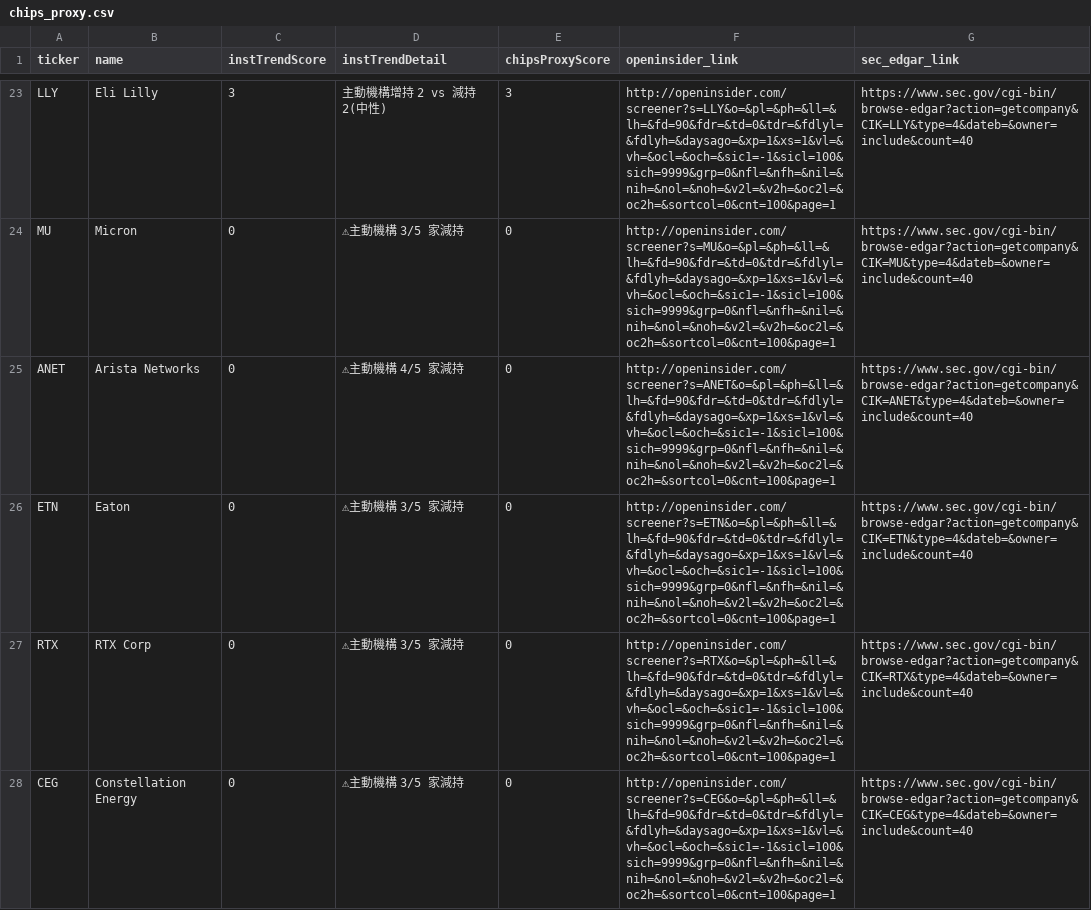
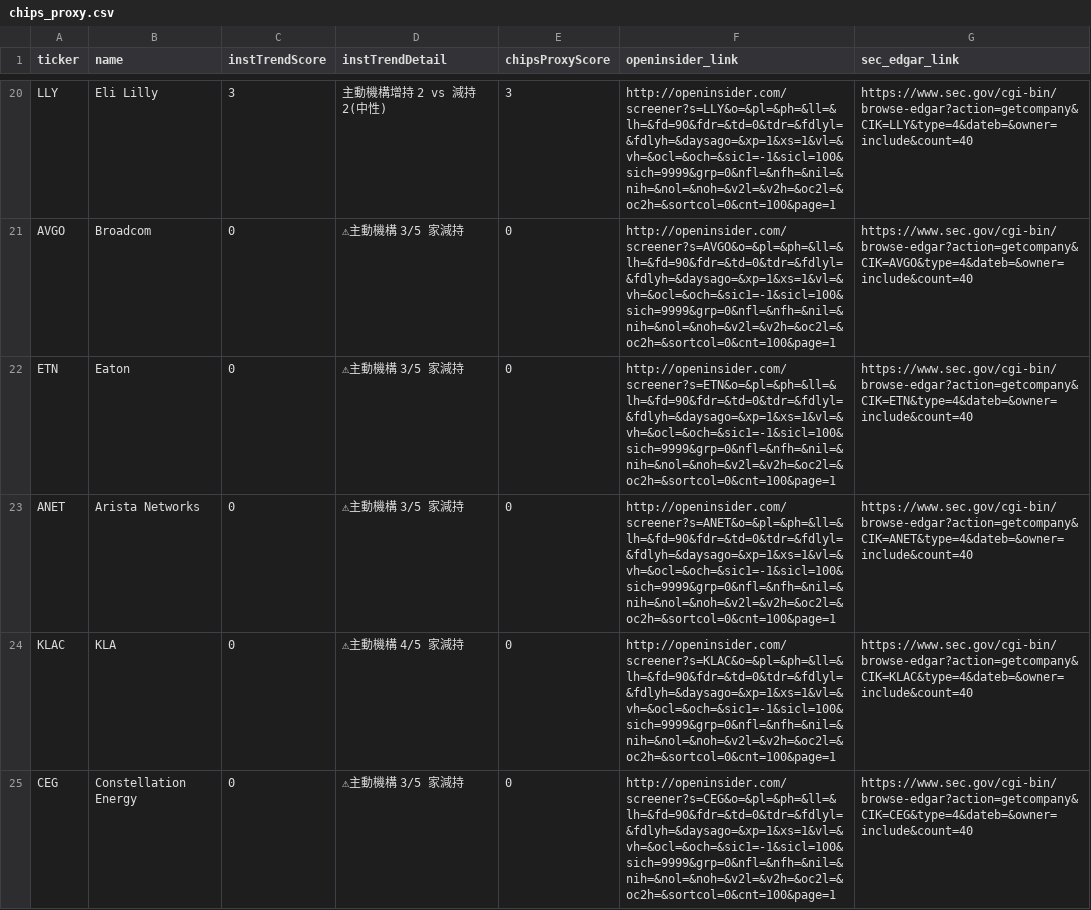
Before and after one commit to dilyschy-gif/us-stockradar, a CSV file: chips_proxy.csv, drawn as a sheet; only a part is shown, gaps mark what is left out; removed rows and columns are numbered as before the commit, all else as after; the diff covers the shown part only; the diff names each change by its address in the sheet, - before the commit and + after, or states it on an @@ line.

Commit message:
Chips proxy 2026-11-15

```diff
--- a/chips_proxy.csv
+++ b/chips_proxy.csv
-A21 (ticker): MU
+A21 (ticker): AVGO
-B21 (name): Micron
+B21 (name): Broadcom
-F21 (openinsider_link): http://openinsider.com/screener?s=MU&o=&pl=&ph=&ll=&lh=&fd=90&fdr=&td=0&tdr=&fdlyl=&fdlyh=&daysago=&xp=1&xs=1&vl=&vh=&ocl=&och=&sic1=-1&sicl=100&sich=9999&grp=0&nfl=&nfh=&nil=&nih=&nol=&noh=&v2l=&v2h=&oc2l=&oc2h=&sortcol=0&cnt=100&page=1
+F21 (openinsider_link): http://openinsider.com/screener?s=AVGO&o=&pl=&ph=&ll=&lh=&fd=90&fdr=&td=0&tdr=&fdlyl=&fdlyh=&daysago=&xp=1&xs=1&vl=&vh=&ocl=&och=&sic1=-1&sicl=100&sich=9999&grp=0&nfl=&nfh=&nil=&nih=&nol=&noh=&v2l=&v2h=&oc2l=&oc2h=&sortcol=0&cnt=100&page=1
-G21 (sec_edgar_link): https://www.sec.gov/cgi-bin/browse-edgar?action=getcompany&CIK=MU&type=4&dateb=&owner=include&count=40
+G21 (sec_edgar_link): https://www.sec.gov/cgi-bin/browse-edgar?action=getcompany&CIK=AVGO&type=4&dateb=&owner=include&count=40
-row 25: ANET | Arista Networks | 0 | ⚠主動機構 4/5 家減持 | 0 | http://openinsider.com/screener?s=ANET&o=&pl=&ph=&ll=&lh=&fd=90&fdr=&td=0&tdr=&fdlyl=&fdlyh=&daysago=&xp=1&xs=1&vl=&vh=&ocl=&och=&sic1=-1&sicl=100&sich=9999&grp=0&nfl=&nfh=&nil=&nih=&nol=&noh=&v2l=&v2h=&oc2l=&oc2h=&sortcol=0&cnt=100&page=1 | https://www.sec.gov/cgi-bin/browse-edgar?action=getcompany&CIK=ANET&type=4&dateb=&owner=include&count=40
-A23 (ticker): RTX
+A23 (ticker): ANET
-B23 (name): RTX Corp
+B23 (name): Arista Networks
-F23 (openinsider_link): http://openinsider.com/screener?s=RTX&o=&pl=&ph=&ll=&lh=&fd=90&fdr=&td=0&tdr=&fdlyl=&fdlyh=&daysago=&xp=1&xs=1&vl=&vh=&ocl=&och=&sic1=-1&sicl=100&sich=9999&grp=0&nfl=&nfh=&nil=&nih=&nol=&noh=&v2l=&v2h=&oc2l=&oc2h=&sortcol=0&cnt=100&page=1
+F23 (openinsider_link): http://openinsider.com/screener?s=ANET&o=&pl=&ph=&ll=&lh=&fd=90&fdr=&td=0&tdr=&fdlyl=&fdlyh=&daysago=&xp=1&xs=1&vl=&vh=&ocl=&och=&sic1=-1&sicl=100&sich=9999&grp=0&nfl=&nfh=&nil=&nih=&nol=&noh=&v2l=&v2h=&oc2l=&oc2h=&sortcol=0&cnt=100&page=1
-G23 (sec_edgar_link): https://www.sec.gov/cgi-bin/browse-edgar?action=getcompany&CIK=RTX&type=4&dateb=&owner=include&count=40
+G23 (sec_edgar_link): https://www.sec.gov/cgi-bin/browse-edgar?action=getcompany&CIK=ANET&type=4&dateb=&owner=include&count=40
+row 24: KLAC | KLA | 0 | ⚠主動機構 4/5 家減持 | 0 | http://openinsider.com/screener?s=KLAC&o=&pl=&ph=&ll=&lh=&fd=90&fdr=&td=0&tdr=&fdlyl=&fdlyh=&daysago=&xp=1&xs=1&vl=&vh=&ocl=&och=&sic1=-1&sicl=100&sich=9999&grp=0&nfl=&nfh=&nil=&nih=&nol=&noh=&v2l=&v2h=&oc2l=&oc2h=&sortcol=0&cnt=100&page=1 | https://www.sec.gov/cgi-bin/browse-edgar?action=getcompany&CIK=KLAC&type=4&dateb=&owner=include&count=40
```
Also changed, not shown: 8 added rows, 8 removed rows, 1 moved row and 14 edited cells elsewhere in this file, 1 other file.
